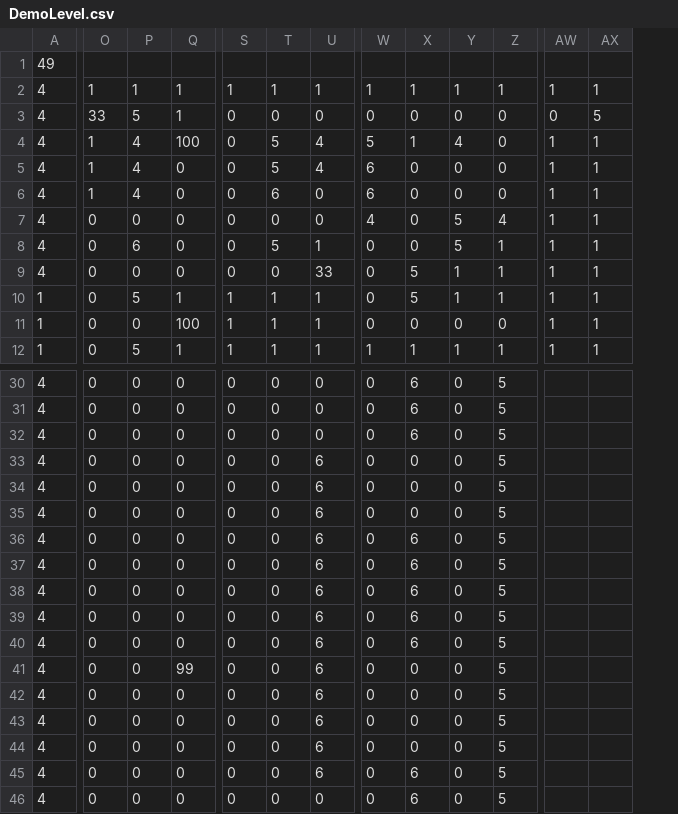
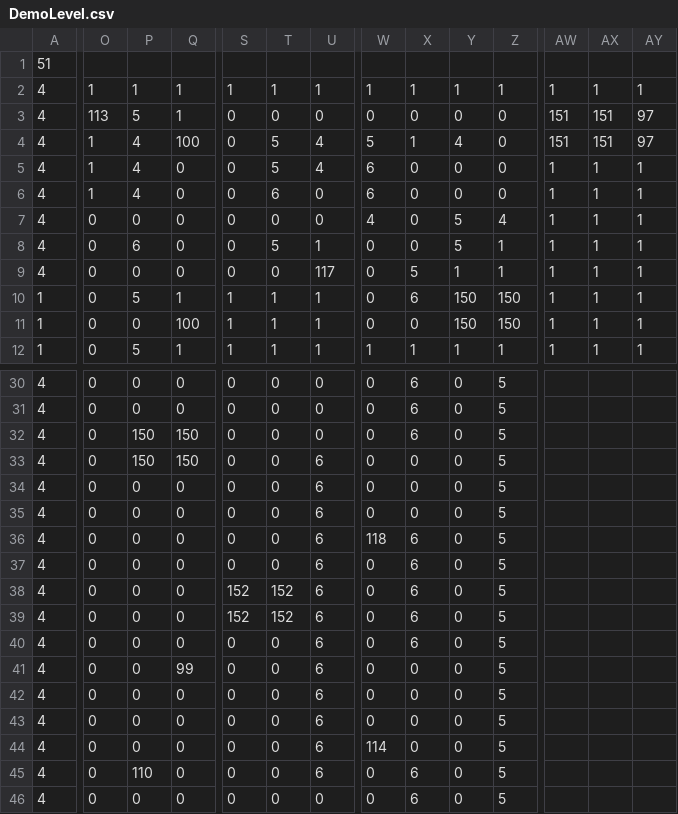
Before and after one commit to GiovanniPucariello/MAD, a CSV file: crypt-android/assets/data/DemoLevel.csv, drawn as a sheet; only a part is shown, gaps mark what is left out; removed rows and columns are numbered as before the commit, all else as after; rows hold the shown columns only; the diff covers the shown part only; the diff names each change by its address in the sheet, - before the commit and + after, or states it on an @@ line.

```diff
--- a/crypt-android/assets/data/DemoLevel.csv
+++ b/crypt-android/assets/data/DemoLevel.csv
+column AY, rows 2-12: 1 | 97 | 97 | 1 | 1 | 1 | 1 | 1 | 1 | 1 | 1
-A1: 49
+A1: 51
-O3: 33
+O3: 113
-AW3: 0
+AW3: 151
-AX3: 5
+AX3: 151
-AW4: 1
+AW4: 151
-AX4: 1
+AX4: 151
-U9: 33
+U9: 117
-X10: 5
+X10: 6
-Y10: 1
+Y10: 150
-Z10: 1
+Z10: 150
-Y11: 0
+Y11: 150
-Z11: 0
+Z11: 150
-P32:P33: 0
+P32:P33: 150
-Q32:Q33: 0
+Q32:Q33: 150
+row 36: 4 | 0 | 0 | 0 | 0 | 0 | 6 | 118 | 6 | 0 | 5
-row 37: 4 | 0 | 0 | 0 | 0 | 0 | 6 | 0 | 6 | 0 | 5
-S38:S39: 0
+S38:S39: 152
-T38:T39: 0
+T38:T39: 152
-W44: 0
+W44: 114
-P45: 0
+P45: 110
```
Also changed, not shown: 3 edited cells elsewhere in this file, 20 other files.
